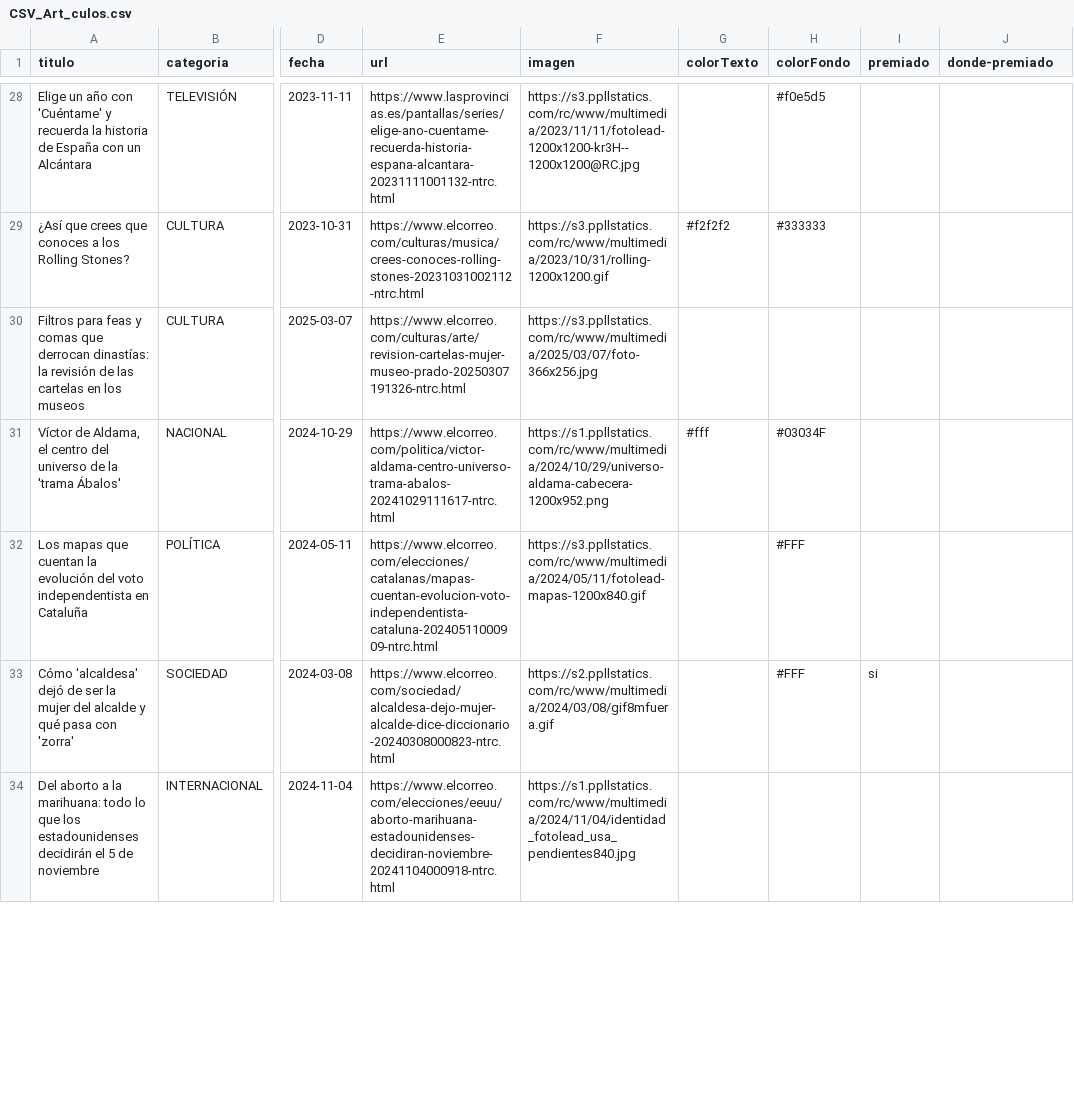
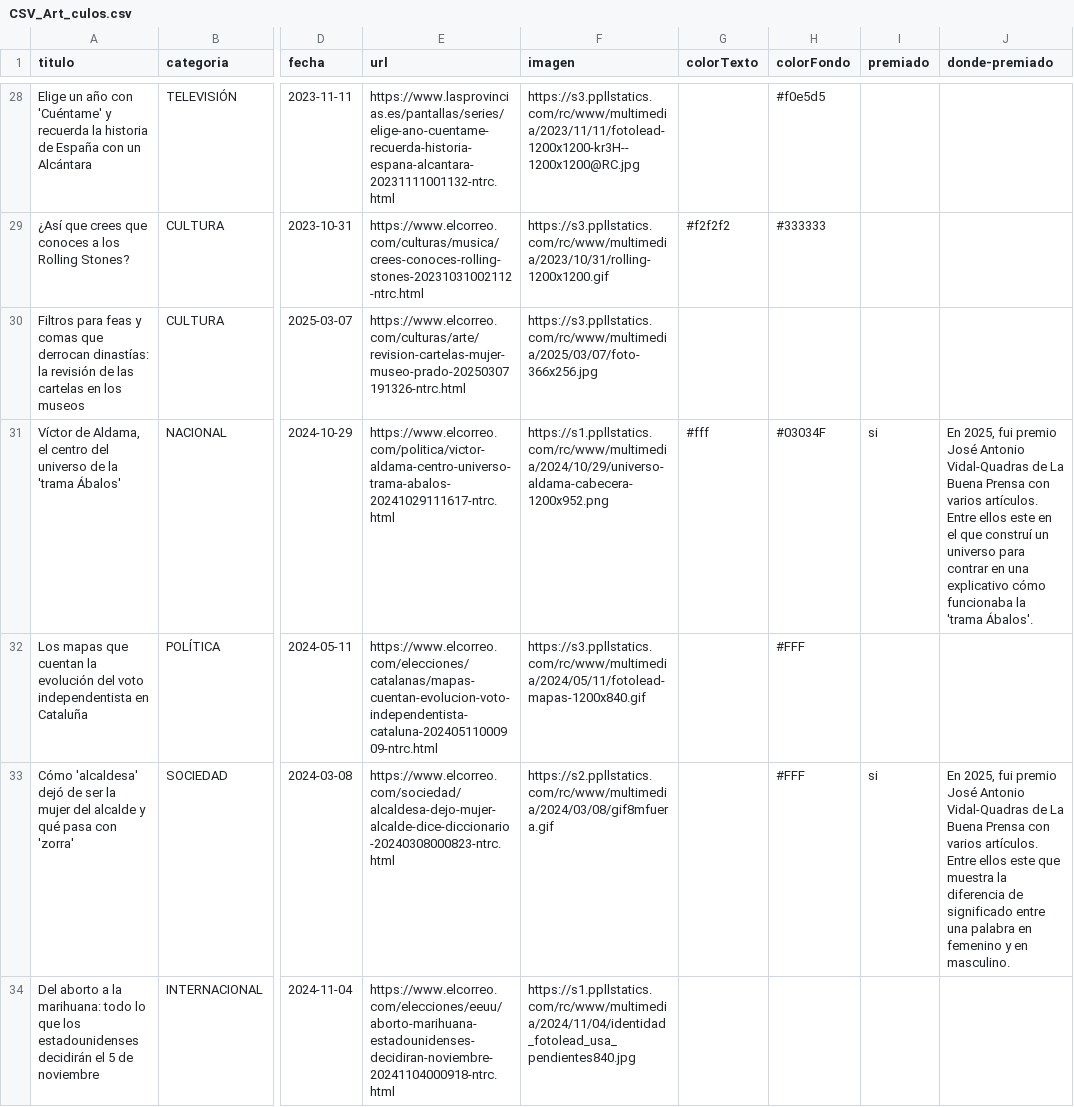
Before and after one commit to Saraibelled/porfolio, a CSV file: CSV_Art_culos.csv, drawn as a sheet; only a part is shown, gaps mark what is left out; the diff covers the shown part only; the diff names each change by its address in the sheet, - before the commit and + after, or states it on an @@ line.

Commit message:
Update CSV_Art_culos.csv

```diff
--- a/CSV_Art_culos.csv
+++ b/CSV_Art_culos.csv
-I31 (premiado): (empty)
+I31 (premiado): si
-J31 (donde-premiado): (empty)
+J31 (donde-premiado): En 2025, fui premio José Antonio Vidal-Quadras de La Buena Prensa con varios artículos. Entre ellos este en el que construí un universo para contrar en una explicativo cómo funcionaba la 'trama Ábalos'.
-J33 (donde-premiado): (empty)
+J33 (donde-premiado): En 2025, fui premio José Antonio Vidal-Quadras de La Buena Prensa con varios artículos. Entre ellos este que muestra la diferencia de significado entre una palabra en femenino y en masculino.
```
Also changed, not shown: 4 edited cells elsewhere in this file.
